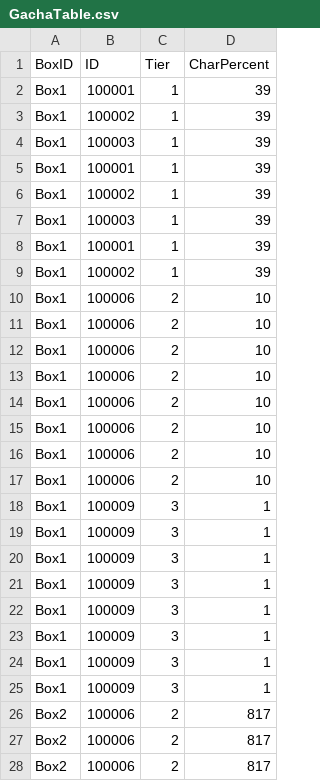
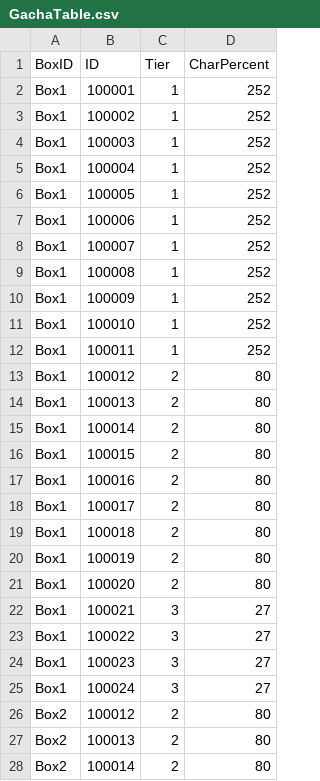
Before and after one commit to rockdo4/Calling_Fairy, a CSV file: Assets/Resources/DataTables/GachaTable.csv, drawn as a sheet; only a part is shown; the diff covers the shown part only.

```diff
--- a/Assets/Resources/DataTables/GachaTable.csv
+++ b/Assets/Resources/DataTables/GachaTable.csv
@@ -1,28 +1,28 @@
 BoxID,ID,Tier,CharPercent
-Box1,100001,1,39
-Box1,100002,1,39
-Box1,100003,1,39
-Box1,100001,1,39
-Box1,100002,1,39
-Box1,100003,1,39
-Box1,100001,1,39
-Box1,100002,1,39
-Box1,100006,2,10
-Box1,100006,2,10
-Box1,100006,2,10
-Box1,100006,2,10
-Box1,100006,2,10
-Box1,100006,2,10
-Box1,100006,2,10
-Box1,100006,2,10
-Box1,100009,3,1
-Box1,100009,3,1
-Box1,100009,3,1
-Box1,100009,3,1
-Box1,100009,3,1
-Box1,100009,3,1
-Box1,100009,3,1
-Box1,100009,3,1
-Box2,100006,2,817
-Box2,100006,2,817
-Box2,100006,2,817
+Box1,100001,1,252
+Box1,100002,1,252
+Box1,100003,1,252
+Box1,100004,1,252
+Box1,100005,1,252
+Box1,100006,1,252
+Box1,100007,1,252
+Box1,100008,1,252
+Box1,100009,1,252
+Box1,100010,1,252
+Box1,100011,1,252
+Box1,100012,2,80
+Box1,100013,2,80
+Box1,100014,2,80
+Box1,100015,2,80
+Box1,100016,2,80
+Box1,100017,2,80
+Box1,100018,2,80
+Box1,100019,2,80
+Box1,100020,2,80
+Box1,100021,3,27
+Box1,100022,3,27
+Box1,100023,3,27
+Box1,100024,3,27
+Box2,100012,2,80
+Box2,100013,2,80
+Box2,100014,2,80
```
Also changed, not shown: 1 added row, 4 removed rows and 18 edited cells elsewhere in this file, 22 other files.
